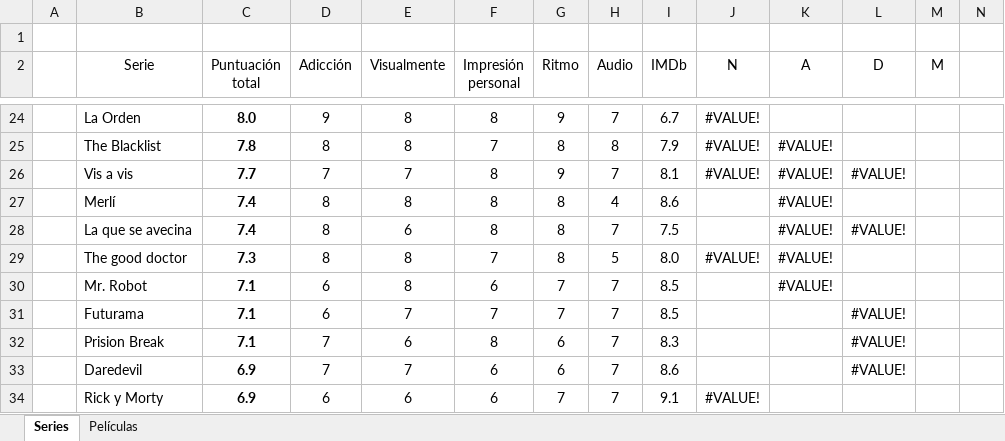
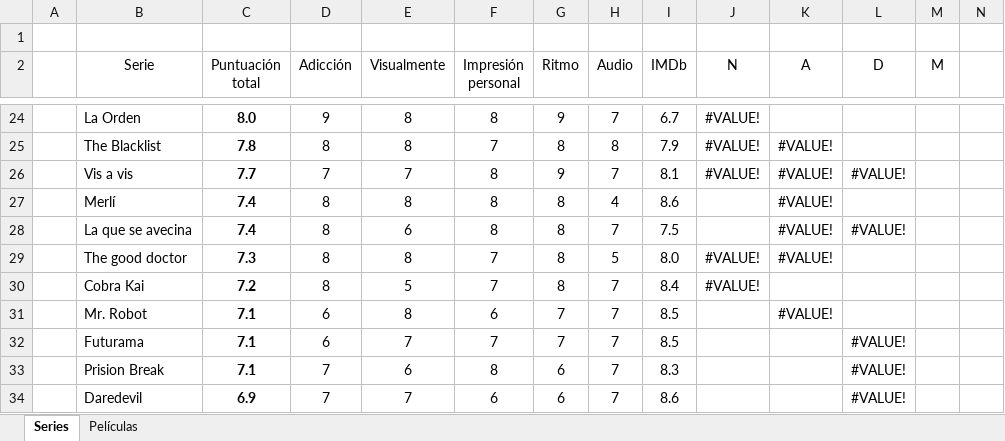
Before and after one commit to jarasa03/Calificacion-de-peliculas-y-series, an Excel workbook: Calificacion.xlsx, sheet Series, drawn as a sheet; only a part is shown, gaps mark what is left out; the shorter side is filled out with more unchanged rows; values as stored, in another font and other column widths than the file's, no borders; table styles not drawn; rows hold the shown columns only; the diff names each change by its address in the sheet, - before the commit and + after, or states it on an @@ line.

Commit message:
V. 38

```diff
--- a/Calificacion.xlsx (sheet Series)
+++ b/Calificacion.xlsx (sheet Series)
+row 30:  | Cobra Kai | 7.2 | 8 | 5 | 7 | 8 | 7 | 8.4 | #VALUE!
```
